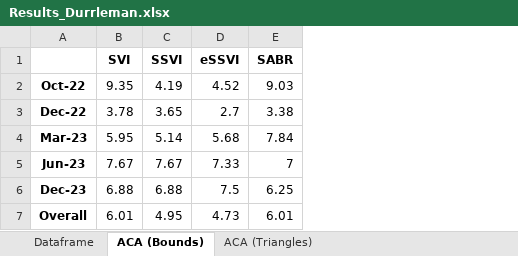
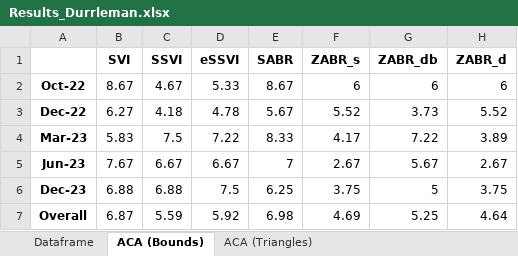
Before and after one commit to tjoignant/SVI-Arbitrability, an Excel workbook: results/Results_Durrleman.xlsx, sheet ACA (Bounds), drawn as a sheet; values as stored, in another font and other column widths than the file's, no borders; the diff names each change by its address in the sheet, - before the commit and + after, or states it on an @@ line.

```diff
--- a/results/Results_Durrleman.xlsx (sheet ACA (Bounds))
+++ b/results/Results_Durrleman.xlsx (sheet ACA (Bounds))
+column F (ZABR_s), rows 2-7: 6 | 5.52 | 4.17 | 2.67 | 3.75 | 4.69
+column G (ZABR_db), rows 2-7: 6 | 3.73 | 7.22 | 5.67 | 5 | 5.25
+column H (ZABR_d), rows 2-7: 6 | 5.52 | 3.89 | 2.67 | 3.75 | 4.64
-B2 (SVI): 9.35
+B2 (SVI): 8.67
-C2 (SSVI): 4.19
+C2 (SSVI): 4.67
-D2 (eSSVI): 4.52
+D2 (eSSVI): 5.33
-E2 (SABR): 9.03
+E2 (SABR): 8.67
-B3 (SVI): 3.78
+B3 (SVI): 6.27
-C3 (SSVI): 3.65
+C3 (SSVI): 4.18
-D3 (eSSVI): 2.7
+D3 (eSSVI): 4.78
-E3 (SABR): 3.38
+E3 (SABR): 5.67
-B4 (SVI): 5.95
+B4 (SVI): 5.83
-C4 (SSVI): 5.14
+C4 (SSVI): 7.5
-D4 (eSSVI): 5.68
+D4 (eSSVI): 7.22
-E4 (SABR): 7.84
+E4 (SABR): 8.33
-C5 (SSVI): 7.67
+C5 (SSVI): 6.67
-D5 (eSSVI): 7.33
+D5 (eSSVI): 6.67
-B7 (SVI): 6.01
+B7 (SVI): 6.87
-C7 (SSVI): 4.95
+C7 (SSVI): 5.59
-D7 (eSSVI): 4.73
+D7 (eSSVI): 5.92
-E7 (SABR): 6.01
+E7 (SABR): 6.98
```
Also changed, not shown: sheet Dataframe, sheet ACA (Triangles), results/Results.xlsx, 4 other files.
